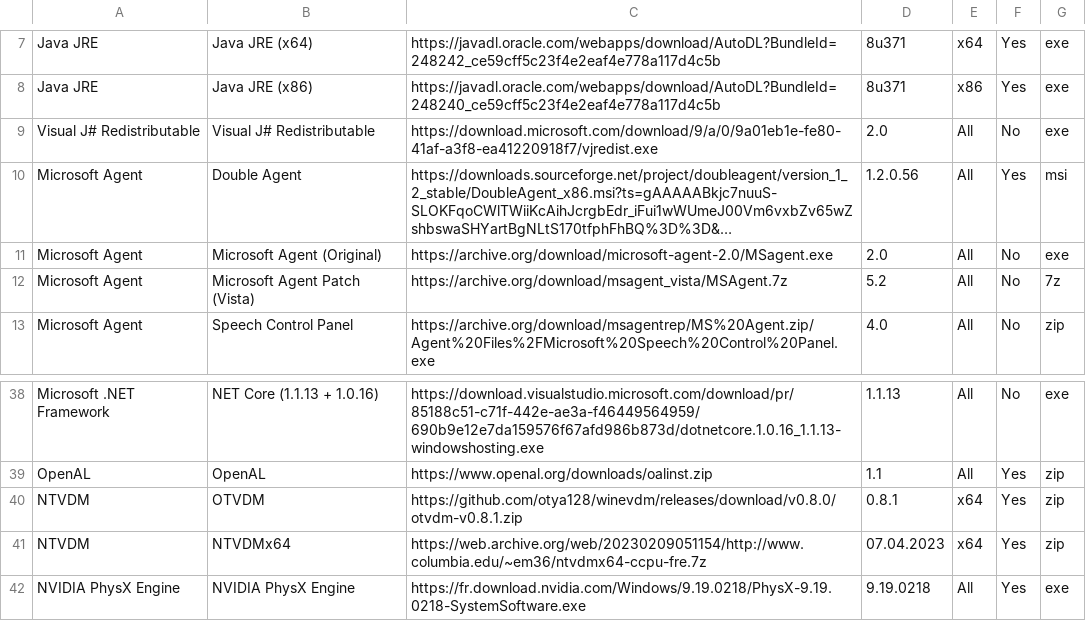
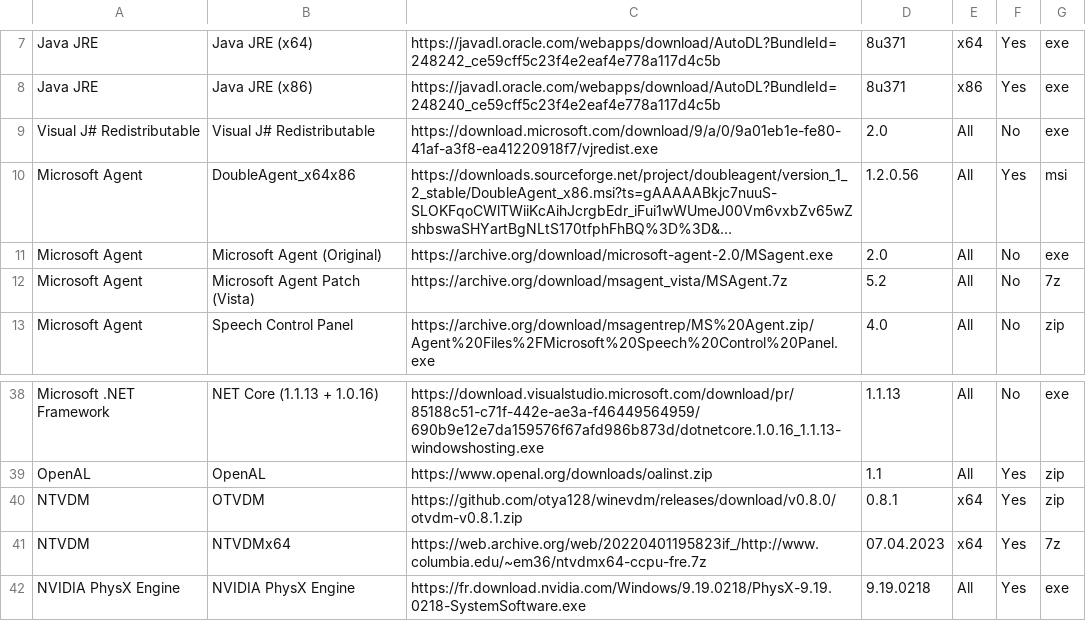
Before and after one commit to LudoLud/RuntimesPatcher, a CSV file: List.csv, drawn as a sheet; only a part is shown, gaps mark what is left out; long unchanged cells end in …; the diff names each change by its address in the sheet, - before the commit and + after, or states it on an @@ line.

Commit message:
Update List.csv

```diff
--- a/List.csv
+++ b/List.csv
-B10: Double Agent
+B10: DoubleAgent_x64x86
-C41: https://web.archive.org/web/20230209051154/http://www.columbia.edu/~em36/ntvdmx64-ccpu-fre.7z
+C41: https://web.archive.org/web/20220401195823if_/http://www.columbia.edu/~em36/ntvdmx64-ccpu-fre.7z
-G41: zip
+G41: 7z
```
